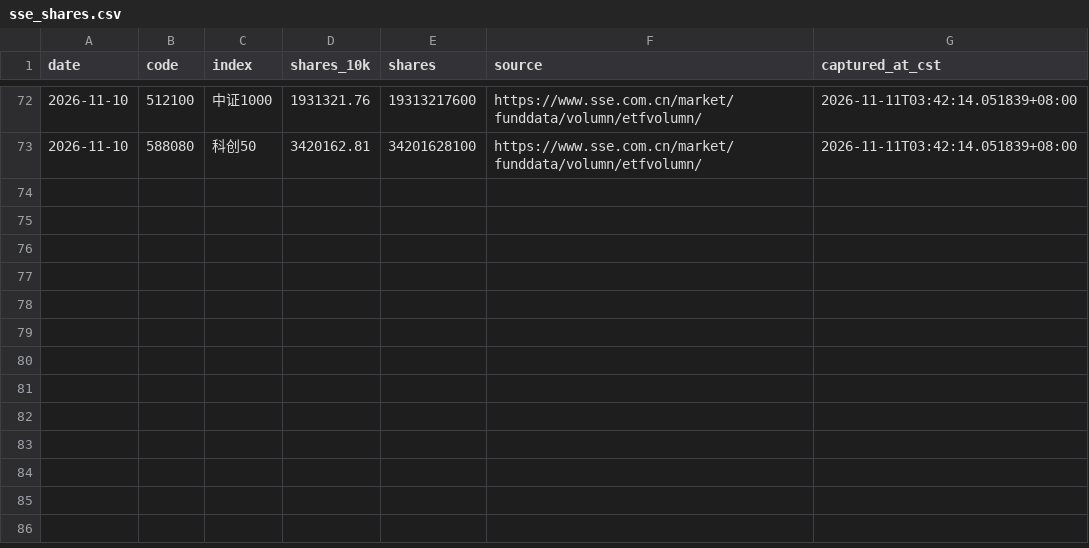
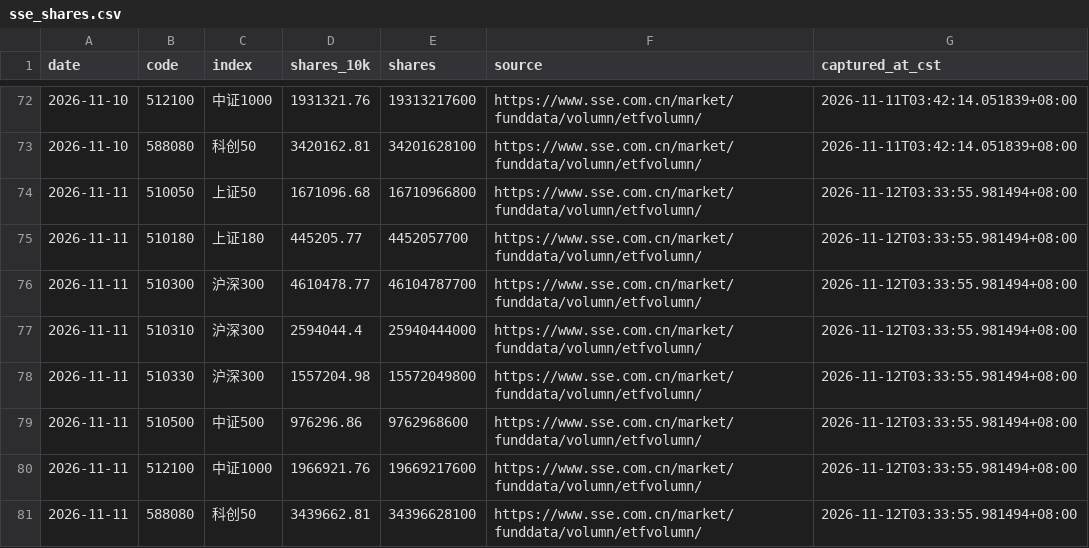
Before and after one commit to lilyQ-stack/a-share-etf-monitor, a CSV file: data/sse_shares.csv, drawn as a sheet; only a part is shown, gaps mark what is left out; the diff names each change by its address in the sheet, - before the commit and + after, or states it on an @@ line.

```diff
--- a/data/sse_shares.csv
+++ b/data/sse_shares.csv
+row 74: 2026-11-11 | 510050 | 上证50 | 1671096.68 | 16710966800 | https://www.sse.com.cn/market/funddata/volumn/etfvolumn/ | 2026-11-12T03:33:55.981494+08:00
+row 75: 2026-11-11 | 510180 | 上证180 | 445205.77 | 4452057700 | https://www.sse.com.cn/market/funddata/volumn/etfvolumn/ | 2026-11-12T03:33:55.981494+08:00
+row 76: 2026-11-11 | 510300 | 沪深300 | 4610478.77 | 46104787700 | https://www.sse.com.cn/market/funddata/volumn/etfvolumn/ | 2026-11-12T03:33:55.981494+08:00
+row 77: 2026-11-11 | 510310 | 沪深300 | 2594044.4 | 25940444000 | https://www.sse.com.cn/market/funddata/volumn/etfvolumn/ | 2026-11-12T03:33:55.981494+08:00
+row 78: 2026-11-11 | 510330 | 沪深300 | 1557204.98 | 15572049800 | https://www.sse.com.cn/market/funddata/volumn/etfvolumn/ | 2026-11-12T03:33:55.981494+08:00
+row 79: 2026-11-11 | 510500 | 中证500 | 976296.86 | 9762968600 | https://www.sse.com.cn/market/funddata/volumn/etfvolumn/ | 2026-11-12T03:33:55.981494+08:00
+row 80: 2026-11-11 | 512100 | 中证1000 | 1966921.76 | 19669217600 | https://www.sse.com.cn/market/funddata/volumn/etfvolumn/ | 2026-11-12T03:33:55.981494+08:00
+row 81: 2026-11-11 | 588080 | 科创50 | 3439662.81 | 34396628100 | https://www.sse.com.cn/market/funddata/volumn/etfvolumn/ | 2026-11-12T03:33:55.981494+08:00
```
